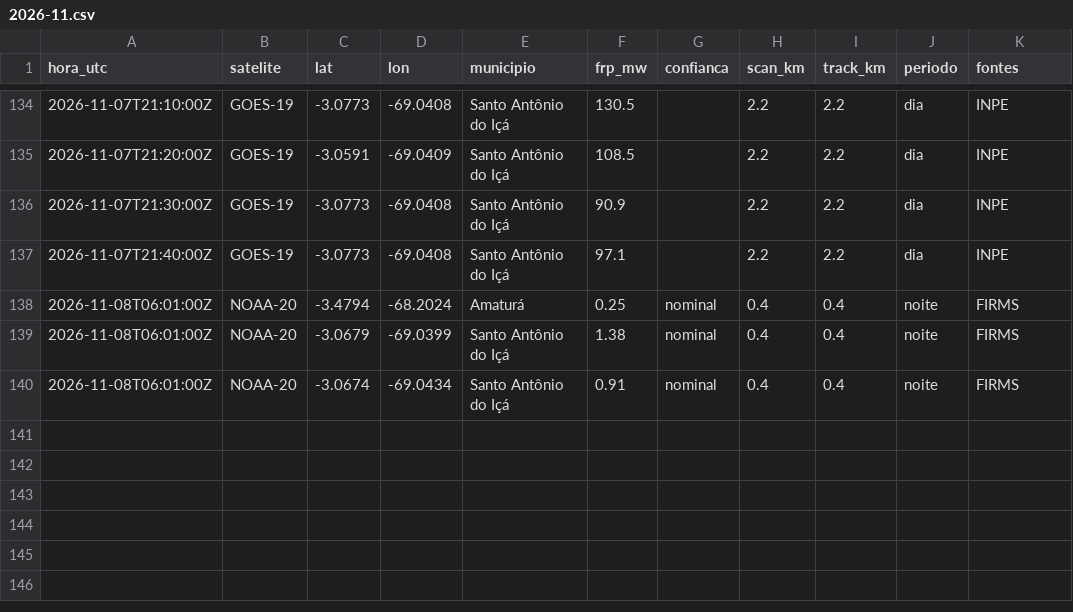
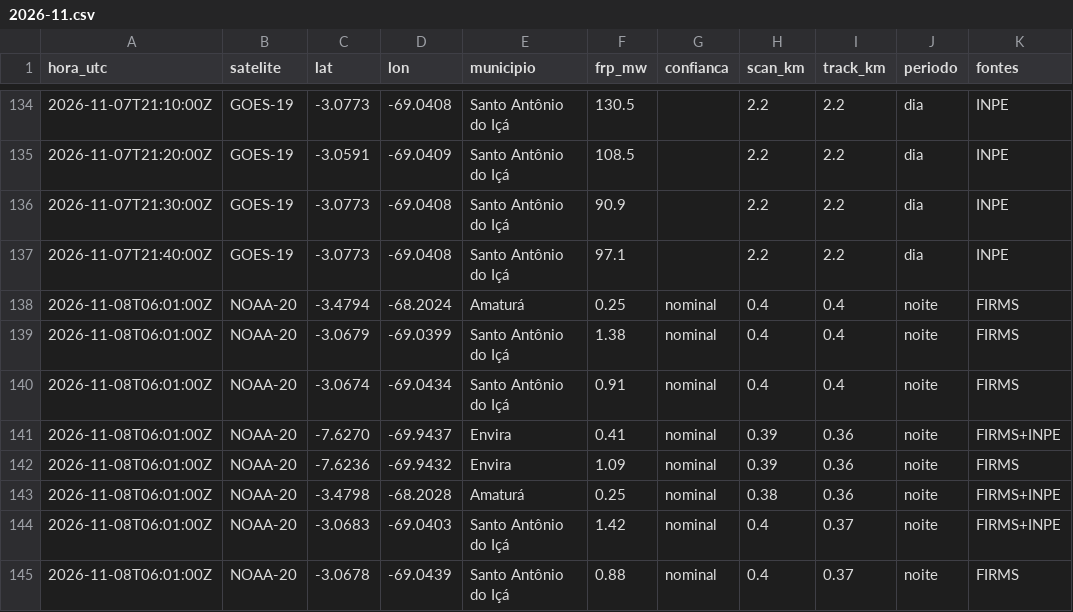
Before and after one commit to UFAMCCA/MonitorBETA, a CSV file: docs/data/historico/benjamin-constant/2026-11.csv, drawn as a sheet; only a part is shown, gaps mark what is left out.

```diff
--- a/docs/data/historico/benjamin-constant/2026-11.csv
+++ b/docs/data/historico/benjamin-constant/2026-11.csv
@@ -140 +140,6 @@ hora_utc,satelite,lat,lon,municipio,frp_mw,confianca,scan_km,track_km,periodo,fo
 2026-11-08T06:01:00Z,NOAA-20,-3.0674,-69.0434,Santo Antônio do Içá,0.91,nominal,0.4,0.4,noite,FIRMS
+2026-11-08T06:01:00Z,NOAA-20,-7.6270,-69.9437,Envira,0.41,nominal,0.39,0.36,noite,FIRMS+INPE
+2026-11-08T06:01:00Z,NOAA-20,-7.6236,-69.9432,Envira,1.09,nominal,0.39,0.36,noite,FIRMS
+2026-11-08T06:01:00Z,NOAA-20,-3.4798,-68.2028,Amaturá,0.25,nominal,0.38,0.36,noite,FIRMS+INPE
+2026-11-08T06:01:00Z,NOAA-20,-3.0683,-69.0403,Santo Antônio do Içá,1.42,nominal,0.4,0.37,noite,FIRMS+INPE
+2026-11-08T06:01:00Z,NOAA-20,-3.0678,-69.0439,Santo Antônio do Içá,0.88,nominal,0.4,0.37,noite,FIRMS
```
Also changed, not shown: docs/data/historico/coari/2026-11.csv, docs/data/historico/humaita/2026-11.csv, 27 other files.
